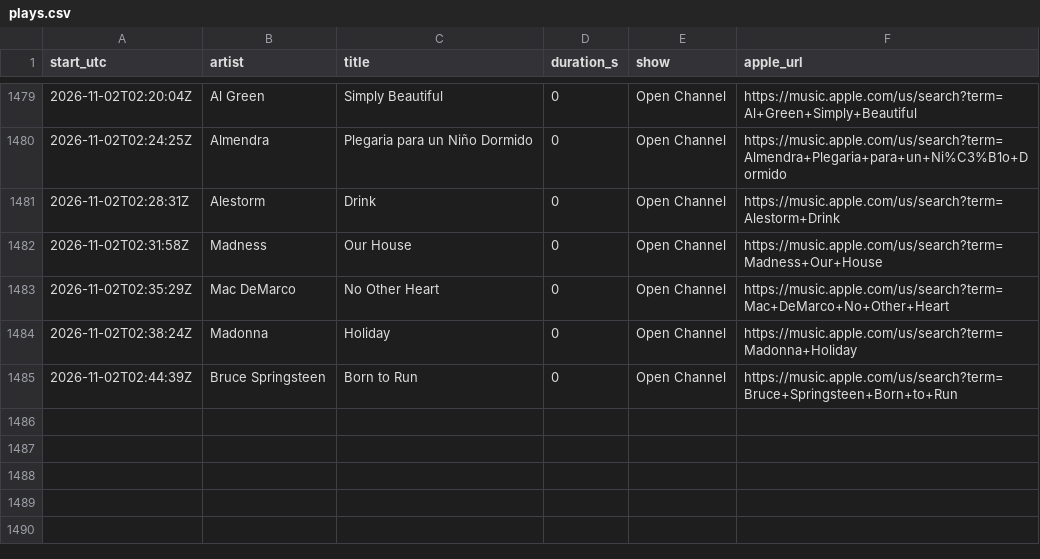
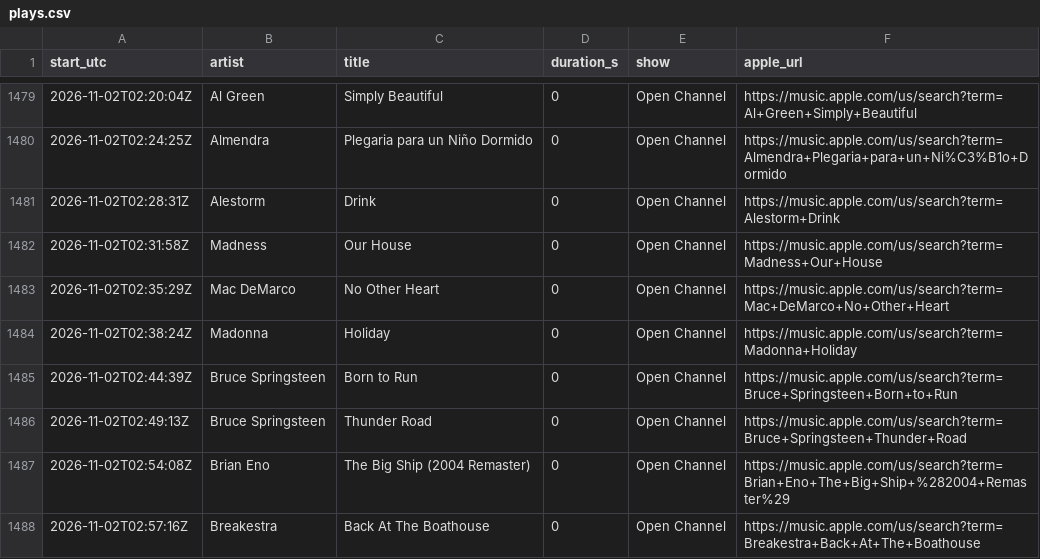
Before and after one commit to rs7hwfctnb-spec/dj-claude-schedule, a CSV file: data/plays.csv, drawn as a sheet; only a part is shown, gaps mark what is left out.

```diff
--- a/data/plays.csv
+++ b/data/plays.csv
@@ -1485 +1485,4 @@ start_utc,artist,title,duration_s,show,apple_url
 2026-11-02T02:44:39Z,Bruce Springsteen,Born to Run,0,Open Channel,https://music.apple.com/us/search?term=Bruce+Springsteen+Born+to+Run
+2026-11-02T02:49:13Z,Bruce Springsteen,Thunder Road,0,Open Channel,https://music.apple.com/us/search?term=Bruce+Springsteen+Thunder+Road
+2026-11-02T02:54:08Z,Brian Eno,The Big Ship (2004 Remaster),0,Open Channel,https://music.apple.com/us/search?term=Brian+Eno+The+Big+Ship+%282004+Remaster%29
+2026-11-02T02:57:16Z,Breakestra,Back At The Boathouse,0,Open Channel,https://music.apple.com/us/search?term=Breakestra+Back+At+The+Boathouse
```
Also changed, not shown: data/blocks.csv, data/stats.csv, 4 other files.
